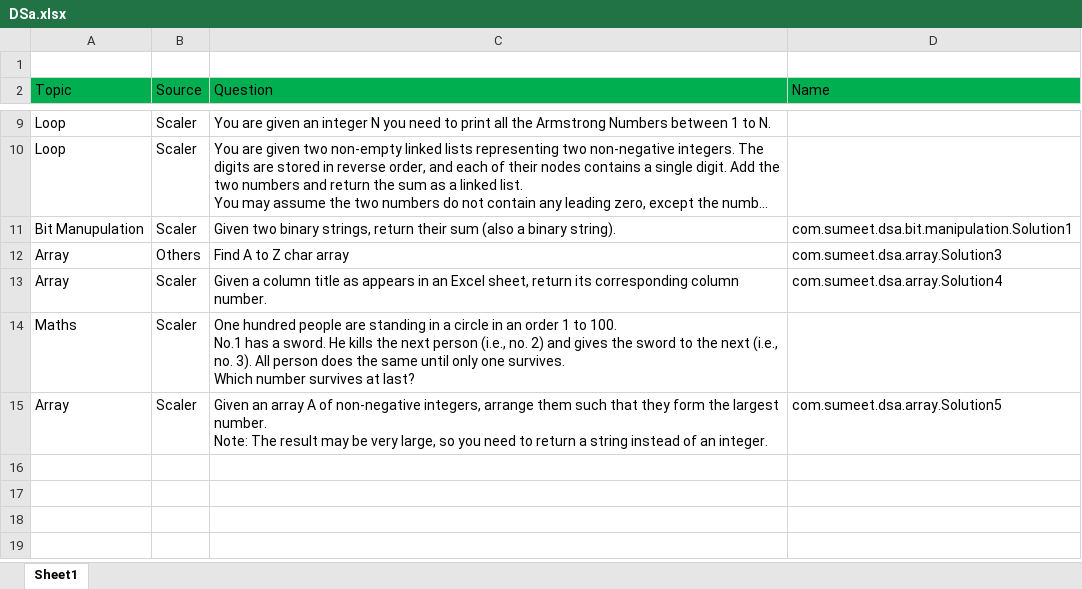
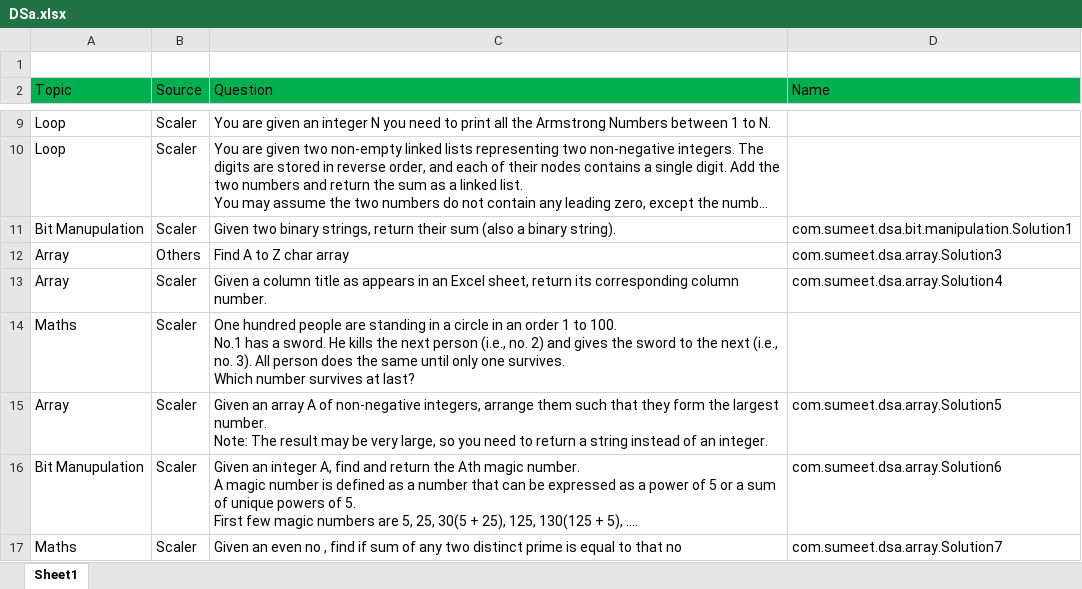
Before and after one commit to sumeetkumar-coder/DSA, an Excel workbook: src/DSa.xlsx, sheet Sheet1, drawn as a sheet; only a part is shown, gaps mark what is left out; long unchanged cells end in …; values as stored, in another font and other column widths than the file's, no borders; ↵ is a line break in a cell; the diff names each change by its address in the sheet, - before the commit and + after, or states it on an @@ line.

Commit message:
Adding more bit questions

```diff
--- a/src/DSa.xlsx (sheet Sheet1)
+++ b/src/DSa.xlsx (sheet Sheet1)
+row 16: Bit Manupulation | Scaler | Given an integer A, find and return the Ath magic number. ↵ A magic number is defined as a number that can be expressed as a power of 5 or a sum of unique powers of 5. ↵ First few magic numbers are 5, 25, 30(5 + 25), 125, 130(125 + 5), …. | com.sumeet.dsa.array.Solution6
+row 17: Maths | Scaler | Given an even no , find if sum of any two distinct prime is equal to that no | com.sumeet.dsa.array.Solution7
```
Also changed, not shown: 2 other files.
